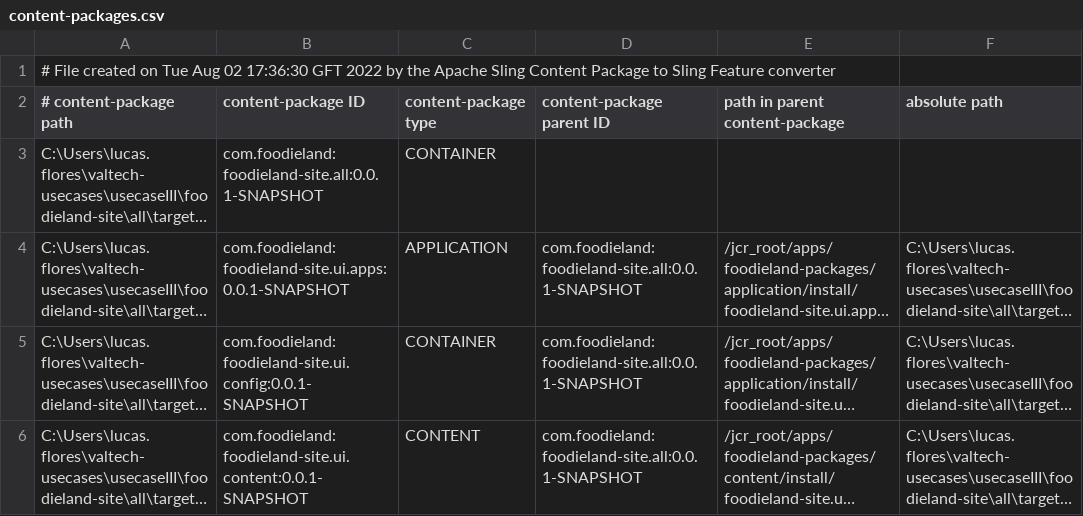
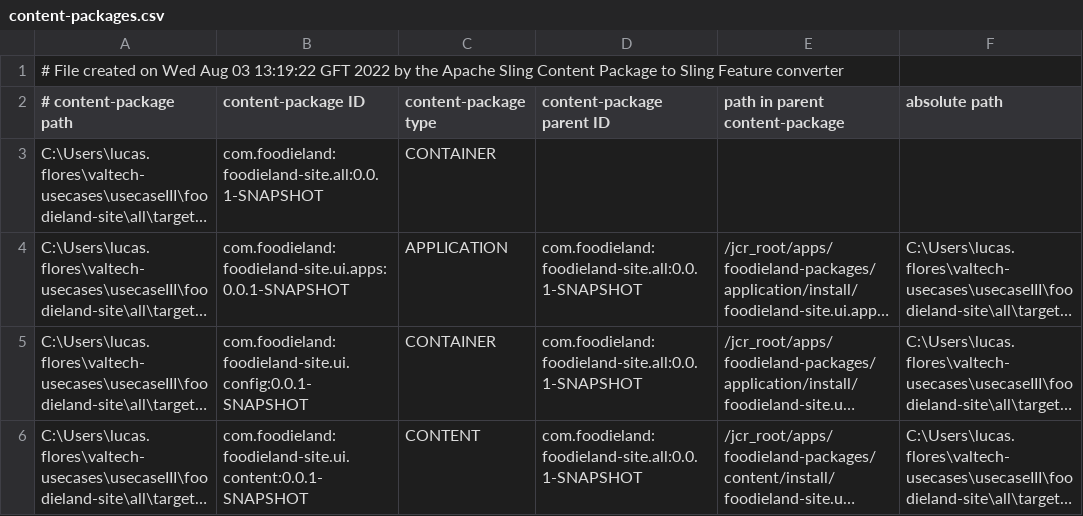
Before and after one commit to LucasFlores-tec/foodieland-site, a CSV file: all/target/cp-conversion/fm.out/content-packages.csv, drawn as a sheet; long unchanged cells end in ….

```diff
--- a/all/target/cp-conversion/fm.out/content-packages.csv
+++ b/all/target/cp-conversion/fm.out/content-packages.csv
@@ -1,2 +1,2 @@
-# File created on Tue Aug 02 17:36:30 GFT 2022 by the Apache Sling Content Package to Sling Feature converter
+# File created on Wed Aug 03 13:19:22 GFT 2022 by the Apache Sling Content Package to Sling Feature converter
 # content-package path, content-package ID, content-package type, content-package parent ID, path in parent content-package, absolute path
```
Also changed, not shown: 38 other files.
